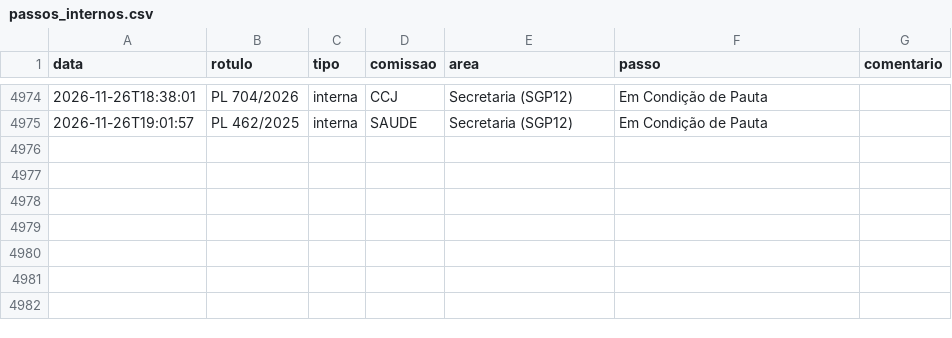
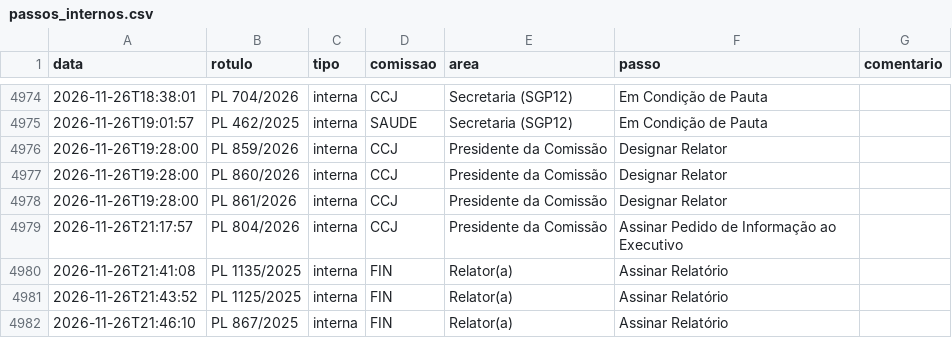
Before and after one commit to prototiposlegisla/comissoes-acervo, a CSV file: dados/passos_internos.csv, drawn as a sheet; only a part is shown, gaps mark what is left out; the diff names each change by its address in the sheet, - before the commit and + after, or states it on an @@ line.

```diff
--- a/dados/passos_internos.csv
+++ b/dados/passos_internos.csv
+row 4976: 2026-11-26T19:28:00 | PL 859/2026 | interna | CCJ | Presidente da Comissão | Designar Relator
+row 4977: 2026-11-26T19:28:00 | PL 860/2026 | interna | CCJ | Presidente da Comissão | Designar Relator
+row 4978: 2026-11-26T19:28:00 | PL 861/2026 | interna | CCJ | Presidente da Comissão | Designar Relator
+row 4979: 2026-11-26T21:17:57 | PL 804/2026 | interna | CCJ | Presidente da Comissão | Assinar Pedido de Informação ao Executivo
+row 4980: 2026-11-26T21:41:08 | PL 1135/2025 | interna | FIN | Relator(a) | Assinar Relatório
+row 4981: 2026-11-26T21:43:52 | PL 1125/2025 | interna | FIN | Relator(a) | Assinar Relatório
+row 4982: 2026-11-26T21:46:10 | PL 867/2025 | interna | FIN | Relator(a) | Assinar Relatório
```
Also changed, not shown: dados/acervo.csv, dados/coletas.csv, 2 other files.
